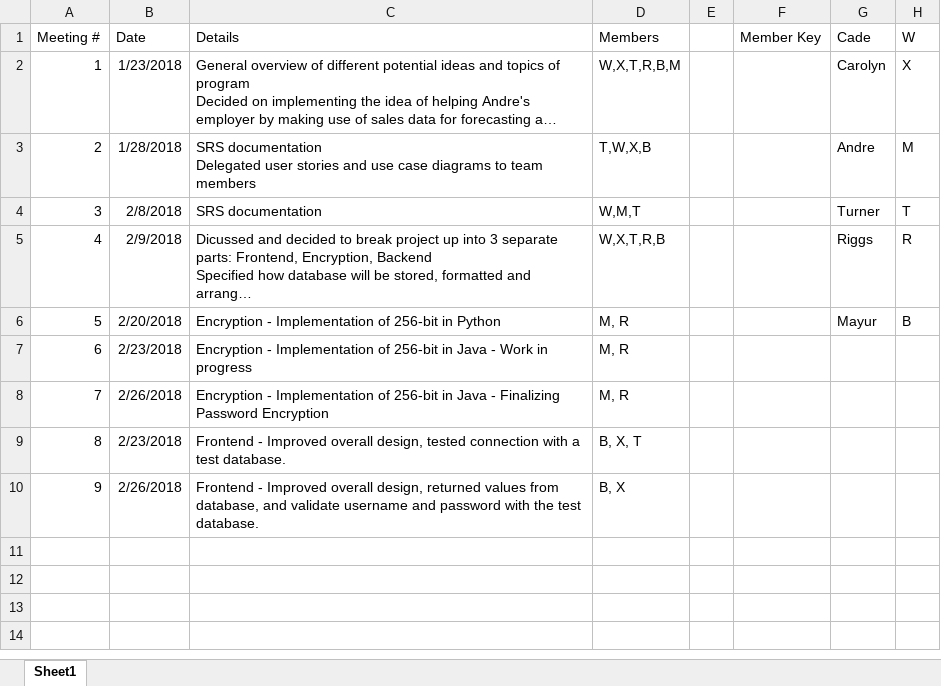
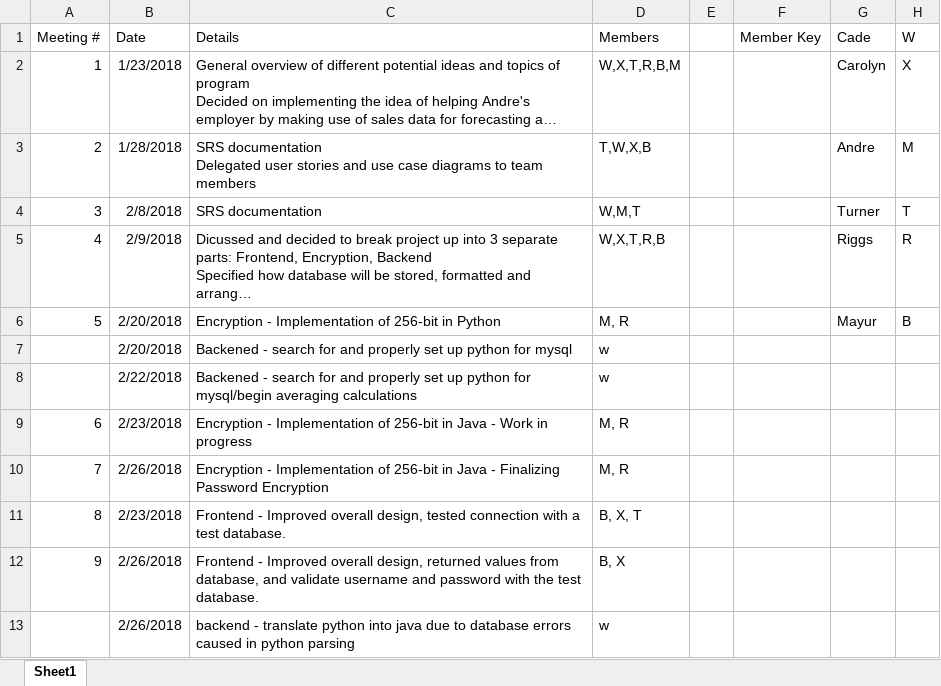
Before and after one commit to Airboy98/Software_Engineering_2_Project, an Excel workbook: documents/Extra/Weekly Scrum.xlsx, sheet Sheet1, drawn as a sheet; long unchanged cells end in …; values as stored, in another font and other column widths than the file's, no borders; the diff names each change by its address in the sheet, - before the commit and + after, or states it on an @@ line.

Commit message:
update weekly scrum(this needs to be converted to sprint backlog)

```diff
--- a/documents/Extra/Weekly Scrum.xlsx (sheet Sheet1)
+++ b/documents/Extra/Weekly Scrum.xlsx (sheet Sheet1)
+row 7:  | 2/20/2018 | Backened - search for and properly set up python for mysql | w
+row 8:  | 2/22/2018 | Backened - search for and properly set up python for mysql/begin averaging calculations | w
+row 13:  | 2/26/2018 | backend - translate python into java due to database errors caused in python parsing | w
```
